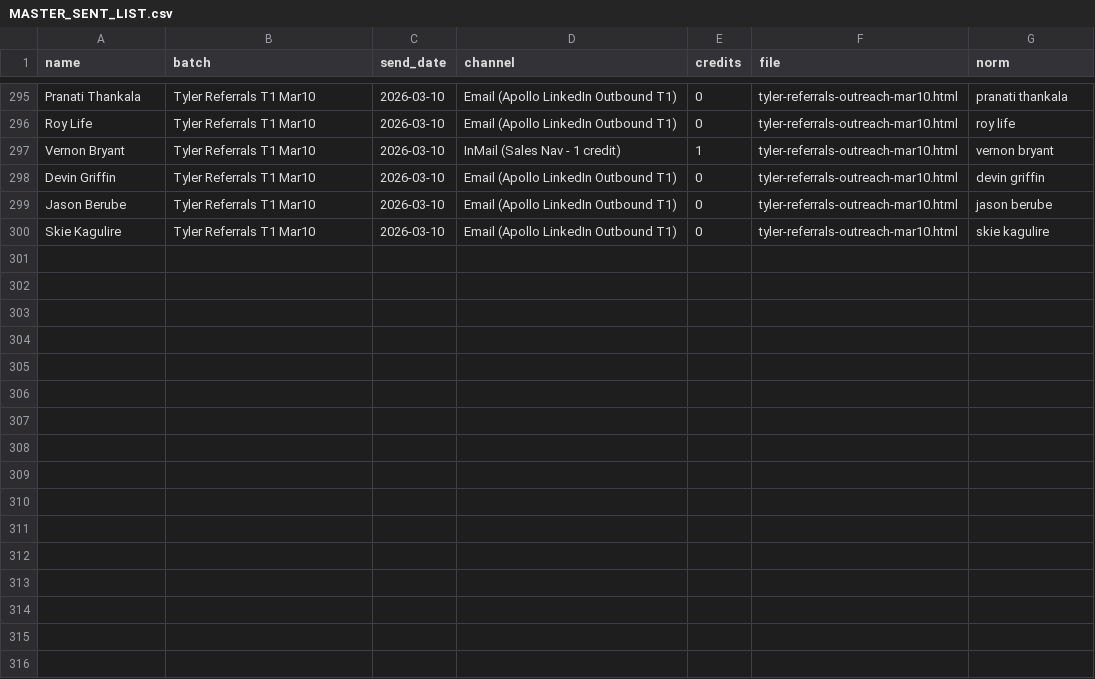
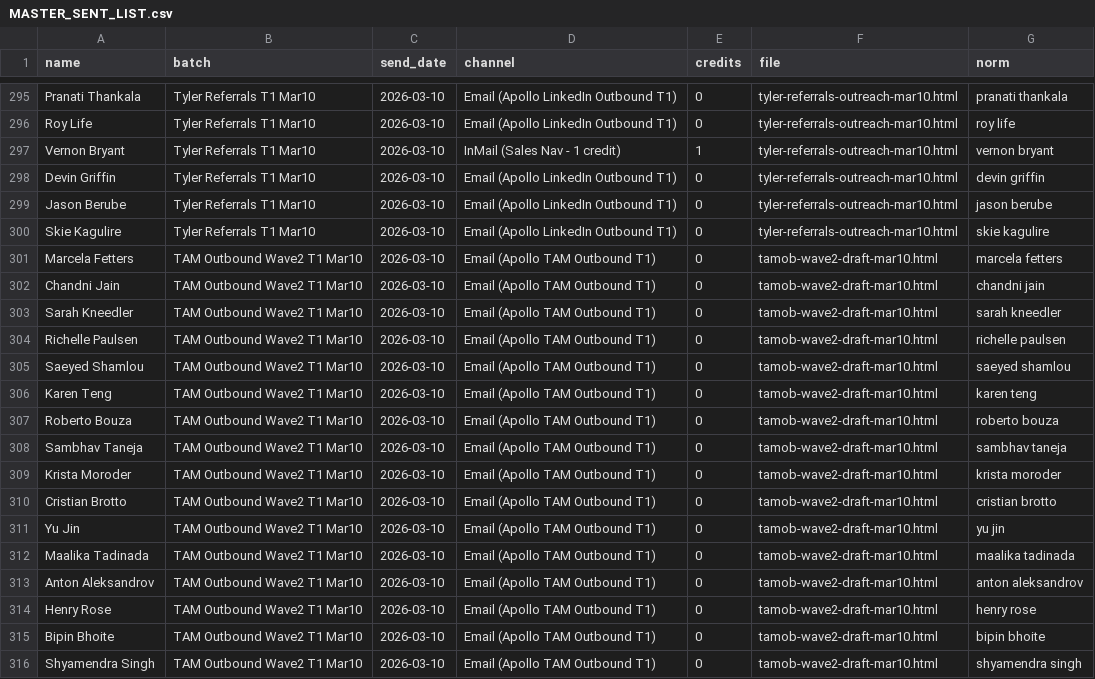
Before and after one commit to bostonrobbie/BDR, a CSV file: MASTER_SENT_LIST.csv, drawn as a sheet; only a part is shown, gaps mark what is left out.

Commit message:
TAM Outbound Wave 2: all 16 T1 emails sent + enrolled Mar 10
- tamob-wave2-draft-mar10.html: QA-trimmed all 13 emails to ≤97w,
  automated QA gate v3 (word boundary fixes), all badges → T1 Sent Mar 10
- MASTER_SENT_LIST.csv: +16 rows (Wave 2 T1 batch Mar 10)
- sop-tam-outbound.md: Part 22 added — end-to-end automation pipeline
  (QA gate spec, trim flow, Apollo enrollment, logging steps)
- memory: handoff + work-queue + session-log updated for Session 10

16 contacts enrolled in TAM Outbound sequence (69afff8dc8897c0019b78c7e)
T2 due: Mar 15 (Day 5). Apollo Step 2 tasks auto-generated.

```diff
--- a/MASTER_SENT_LIST.csv
+++ b/MASTER_SENT_LIST.csv
@@ -300 +300,17 @@ Jason Berube,Tyler Referrals T1 Mar10,2026-03-10,Email (Apollo LinkedIn Outbound
 Skie Kagulire,Tyler Referrals T1 Mar10,2026-03-10,Email (Apollo LinkedIn Outbound T1),0,tyler-referrals-outreach-mar10.html,skie kagulire
+Marcela Fetters,TAM Outbound Wave2 T1 Mar10,2026-03-10,Email (Apollo TAM Outbound T1),0,tamob-wave2-draft-mar10.html,marcela fetters
+Chandni Jain,TAM Outbound Wave2 T1 Mar10,2026-03-10,Email (Apollo TAM Outbound T1),0,tamob-wave2-draft-mar10.html,chandni jain
+Sarah Kneedler,TAM Outbound Wave2 T1 Mar10,2026-03-10,Email (Apollo TAM Outbound T1),0,tamob-wave2-draft-mar10.html,sarah kneedler
+Richelle Paulsen,TAM Outbound Wave2 T1 Mar10,2026-03-10,Email (Apollo TAM Outbound T1),0,tamob-wave2-draft-mar10.html,richelle paulsen
+Saeyed Shamlou,TAM Outbound Wave2 T1 Mar10,2026-03-10,Email (Apollo TAM Outbound T1),0,tamob-wave2-draft-mar10.html,saeyed shamlou
+Karen Teng,TAM Outbound Wave2 T1 Mar10,2026-03-10,Email (Apollo TAM Outbound T1),0,tamob-wave2-draft-mar10.html,karen teng
+Roberto Bouza,TAM Outbound Wave2 T1 Mar10,2026-03-10,Email (Apollo TAM Outbound T1),0,tamob-wave2-draft-mar10.html,roberto bouza
+Sambhav Taneja,TAM Outbound Wave2 T1 Mar10,2026-03-10,Email (Apollo TAM Outbound T1),0,tamob-wave2-draft-mar10.html,sambhav taneja
+Krista Moroder,TAM Outbound Wave2 T1 Mar10,2026-03-10,Email (Apollo TAM Outbound T1),0,tamob-wave2-draft-mar10.html,krista moroder
+Cristian Brotto,TAM Outbound Wave2 T1 Mar10,2026-03-10,Email (Apollo TAM Outbound T1),0,tamob-wave2-draft-mar10.html,cristian brotto
+Yu Jin,TAM Outbound Wave2 T1 Mar10,2026-03-10,Email (Apollo TAM Outbound T1),0,tamob-wave2-draft-mar10.html,yu jin
+Maalika Tadinada,TAM Outbound Wave2 T1 Mar10,2026-03-10,Email (Apollo TAM Outbound T1),0,tamob-wave2-draft-mar10.html,maalika tadinada
+Anton Aleksandrov,TAM Outbound Wave2 T1 Mar10,2026-03-10,Email (Apollo TAM Outbound T1),0,tamob-wave2-draft-mar10.html,anton aleksandrov
+Henry Rose,TAM Outbound Wave2 T1 Mar10,2026-03-10,Email (Apollo TAM Outbound T1),0,tamob-wave2-draft-mar10.html,henry rose
+Bipin Bhoite,TAM Outbound Wave2 T1 Mar10,2026-03-10,Email (Apollo TAM Outbound T1),0,tamob-wave2-draft-mar10.html,bipin bhoite
+Shyamendra Singh,TAM Outbound Wave2 T1 Mar10,2026-03-10,Email (Apollo TAM Outbound T1),0,tamob-wave2-draft-mar10.html,shyamendra singh
```
Also changed, not shown: 5 other files.
